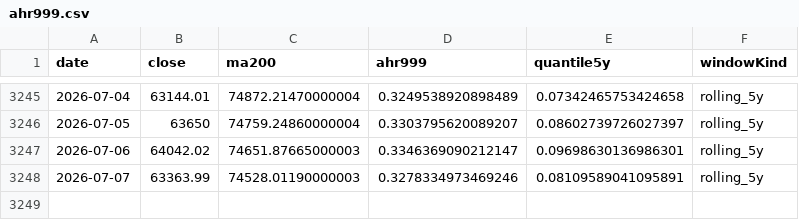
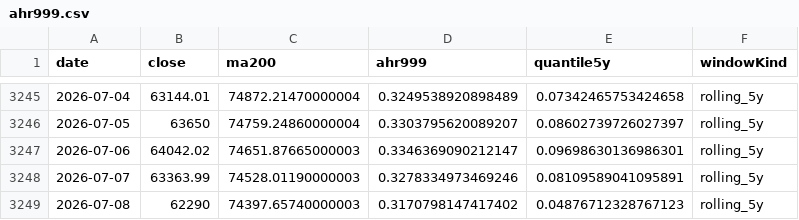
Before and after one commit to RuochenLyu/ahr999-dataset, a CSV file: datasets/ahr999.csv, drawn as a sheet; only a part is shown, gaps mark what is left out; the diff names each change by its address in the sheet, - before the commit and + after, or states it on an @@ line.

```diff
--- a/datasets/ahr999.csv
+++ b/datasets/ahr999.csv
+row 3249: 2026-07-08 | 62290 | 74397.65740000003 | 0.3170798147417402 | 0.04876712328767123 | rolling_5y
```
Also changed, not shown: 1 other file.
